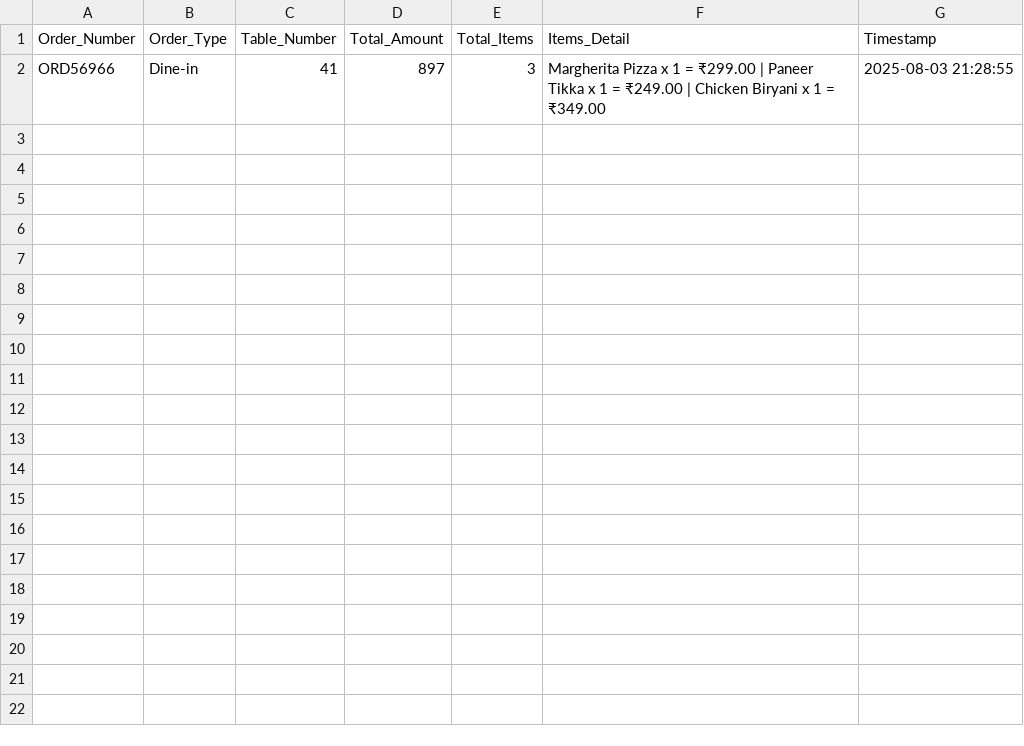
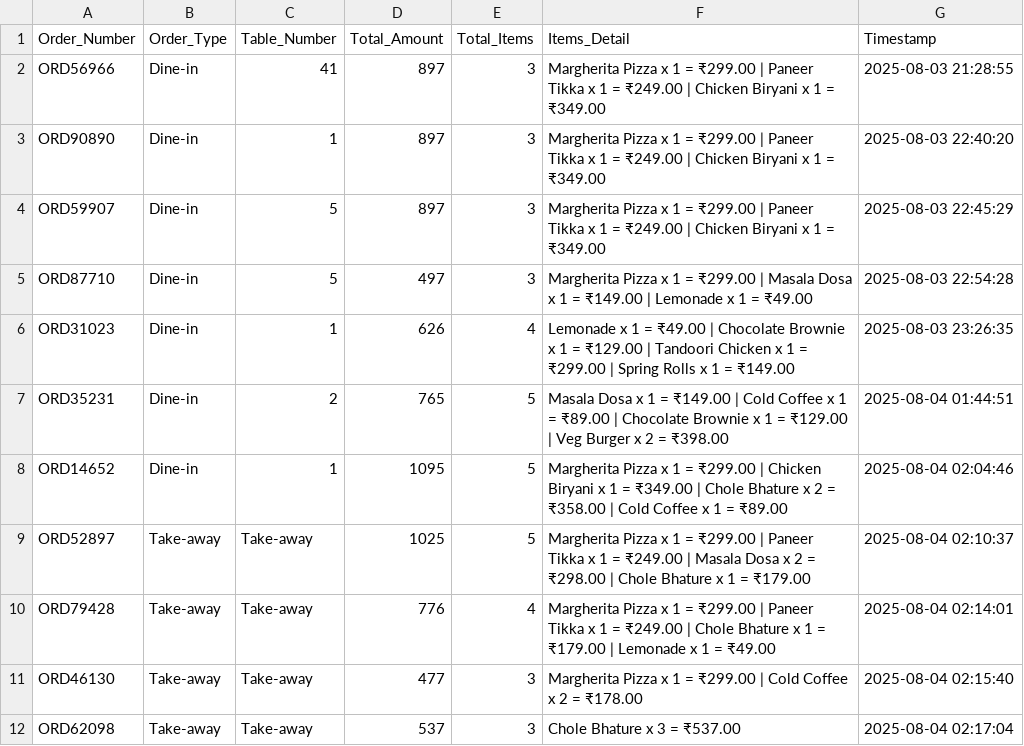
Before and after one commit to Vinayak2005917/Restaurant-billing-software, a CSV file: data/sales_report.csv, drawn as a sheet; the diff names each change by its address in the sheet, - before the commit and + after, or states it on an @@ line.

```diff
--- a/data/sales_report.csv
+++ b/data/sales_report.csv
+row 3: ORD90890 | Dine-in | 1 | 897 | 3 | Margherita Pizza x 1 = ₹299.00 | Paneer Tikka x 1 = ₹249.00 | Chicken Biryani x 1 = ₹349.00 | 2025-08-03 22:40:20
+row 4: ORD59907 | Dine-in | 5 | 897 | 3 | Margherita Pizza x 1 = ₹299.00 | Paneer Tikka x 1 = ₹249.00 | Chicken Biryani x 1 = ₹349.00 | 2025-08-03 22:45:29
+row 5: ORD87710 | Dine-in | 5 | 497 | 3 | Margherita Pizza x 1 = ₹299.00 | Masala Dosa x 1 = ₹149.00 | Lemonade x 1 = ₹49.00 | 2025-08-03 22:54:28
+row 6: ORD31023 | Dine-in | 1 | 626 | 4 | Lemonade x 1 = ₹49.00 | Chocolate Brownie x 1 = ₹129.00 | Tandoori Chicken x 1 = ₹299.00 | Spring Rolls x 1 = ₹149.00 | 2025-08-03 23:26:35
+row 7: ORD35231 | Dine-in | 2 | 765 | 5 | Masala Dosa x 1 = ₹149.00 | Cold Coffee x 1 = ₹89.00 | Chocolate Brownie x 1 = ₹129.00 | Veg Burger x 2 = ₹398.00 | 2025-08-04 01:44:51
+row 8: ORD14652 | Dine-in | 1 | 1095 | 5 | Margherita Pizza x 1 = ₹299.00 | Chicken Biryani x 1 = ₹349.00 | Chole Bhature x 2 = ₹358.00 | Cold Coffee x 1 = ₹89.00 | 2025-08-04 02:04:46
+row 9: ORD52897 | Take-away | Take-away | 1025 | 5 | Margherita Pizza x 1 = ₹299.00 | Paneer Tikka x 1 = ₹249.00 | Masala Dosa x 2 = ₹298.00 | Chole Bhature x 1 = ₹179.00 | 2025-08-04 02:10:37
+row 10: ORD79428 | Take-away | Take-away | 776 | 4 | Margherita Pizza x 1 = ₹299.00 | Paneer Tikka x 1 = ₹249.00 | Chole Bhature x 1 = ₹179.00 | Lemonade x 1 = ₹49.00 | 2025-08-04 02:14:01
+row 11: ORD46130 | Take-away | Take-away | 477 | 3 | Margherita Pizza x 1 = ₹299.00 | Cold Coffee x 2 = ₹178.00 | 2025-08-04 02:15:40
+row 12: ORD62098 | Take-away | Take-away | 537 | 3 | Chole Bhature x 3 = ₹537.00 | 2025-08-04 02:17:04
```
Also changed, not shown: 8 other files.
